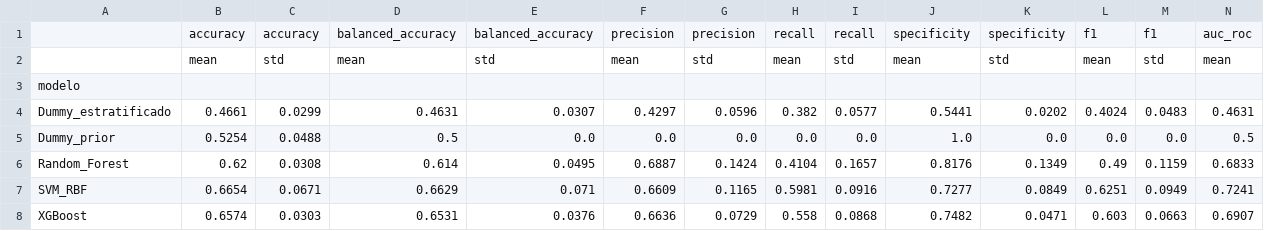
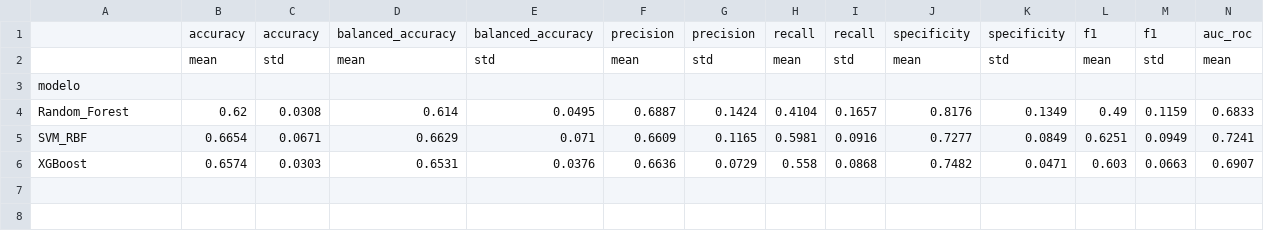
Before and after one commit to Dudamaiap/TCC_TEA, a CSV file: Results/08_resumo_por_fold.csv, drawn as a sheet; only a part is shown; rows hold the shown columns only; the diff names each change by its address in the sheet, - before the commit and + after, or states it on an @@ line.

```diff
--- a/Results/08_resumo_por_fold.csv
+++ b/Results/08_resumo_por_fold.csv
-row 4: Dummy_estratificado | 0.4661 | 0.0299 | 0.4631 | 0.0307 | 0.4297 | 0.0596 | 0.382 | 0.0577 | 0.5441 | 0.0202 | 0.4024 | 0.0483 | 0.4631
-row 5: Dummy_prior | 0.5254 | 0.0488 | 0.5 | 0.0 | 0.0 | 0.0 | 0.0 | 0.0 | 1.0 | 0.0 | 0.0 | 0.0 | 0.5
```
Also changed, not shown: Results/08_busca_hiperparametros.csv, Results/08_resultados_baselines.csv, 50 other files.
